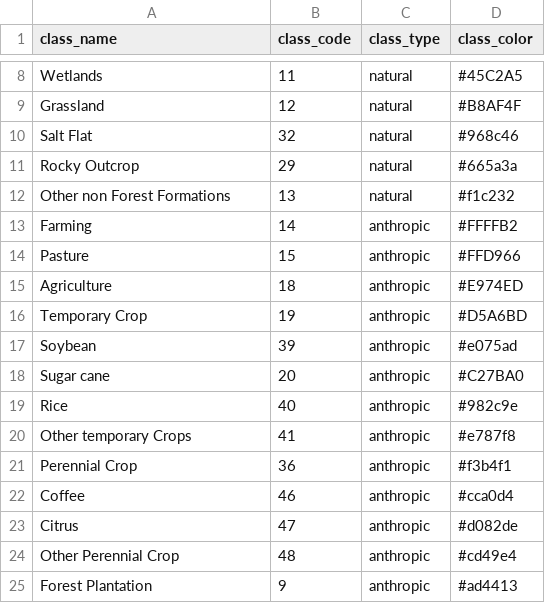
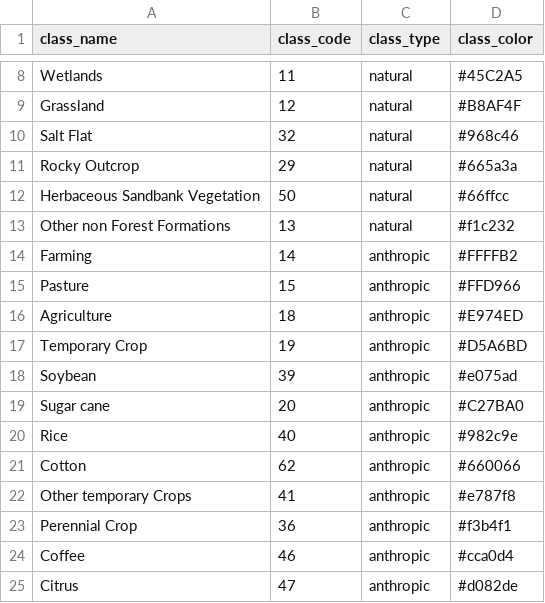
Before and after one commit to hugotseixas/forest-agri-conversion, a CSV file: data/mb_class_dictionary.csv, drawn as a sheet; only a part is shown, gaps mark what is left out; the shorter side is filled out with more unchanged rows.

Commit message:
Update lulc classes dictionary.

```diff
--- a/data/mb_class_dictionary.csv
+++ b/data/mb_class_dictionary.csv
@@ -11,2 +11,3 @@ Salt Flat,32,natural,#968c46
 Rocky Outcrop,29,natural,#665a3a
+Herbaceous Sandbank Vegetation,50,natural,#66ffcc
 Other non Forest Formations,13,natural,#f1c232
@@ -19,2 +20,3 @@ Sugar cane,20,anthropic,#C27BA0
 Rice,40,anthropic,#982c9e
+Cotton,62,anthropic,#660066
 Other temporary Crops,41,anthropic,#e787f8
```
